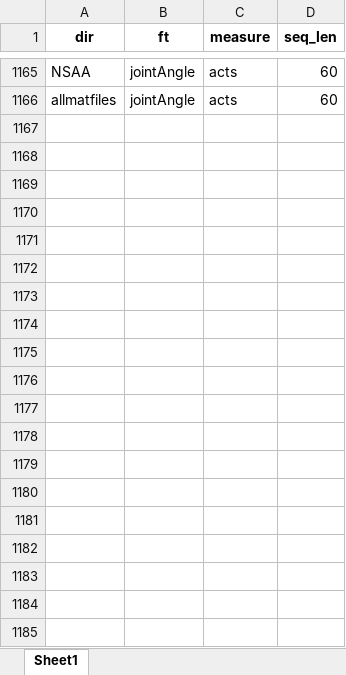
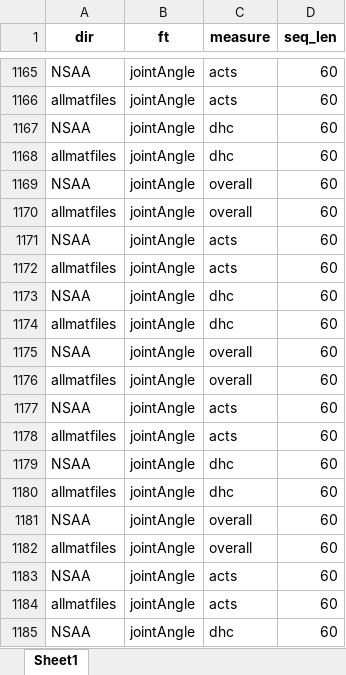
Before and after one commit to dan-heaton/MSc_indiv_project, an Excel workbook: documentation/model_shapes.xlsx, sheet Sheet1, drawn as a sheet; only a part is shown, gaps mark what is left out; values as stored, in another font and other column widths than the file's, no borders; the diff covers the shown part only; the diff names each change by its address in the sheet, - before the commit and + after, or states it on an @@ line.

Commit message:
Added several report sections including bibliography, directories overview, and added to experiments and results discussion, with adding the necessary batch files to run the model prediction sets and making necessary changes to 'source' files.

```diff
--- a/documentation/model_shapes.xlsx (sheet Sheet1)
+++ b/documentation/model_shapes.xlsx (sheet Sheet1)
+row 1167: NSAA | jointAngle | dhc | 60
+row 1168: allmatfiles | jointAngle | dhc | 60
+row 1169: NSAA | jointAngle | overall | 60
+row 1170: allmatfiles | jointAngle | overall | 60
+row 1171: NSAA | jointAngle | acts | 60
+row 1172: allmatfiles | jointAngle | acts | 60
+row 1173: NSAA | jointAngle | dhc | 60
+row 1174: allmatfiles | jointAngle | dhc | 60
+row 1175: NSAA | jointAngle | overall | 60
+row 1176: allmatfiles | jointAngle | overall | 60
+row 1177: NSAA | jointAngle | acts | 60
+row 1178: allmatfiles | jointAngle | acts | 60
+row 1179: NSAA | jointAngle | dhc | 60
+row 1180: allmatfiles | jointAngle | dhc | 60
+row 1181: NSAA | jointAngle | overall | 60
+row 1182: allmatfiles | jointAngle | overall | 60
+row 1183: NSAA | jointAngle | acts | 60
+row 1184: allmatfiles | jointAngle | acts | 60
+row 1185: NSAA | jointAngle | dhc | 60
```
Also changed, not shown: 90 added rows elsewhere in this sheet, 28 other files.
